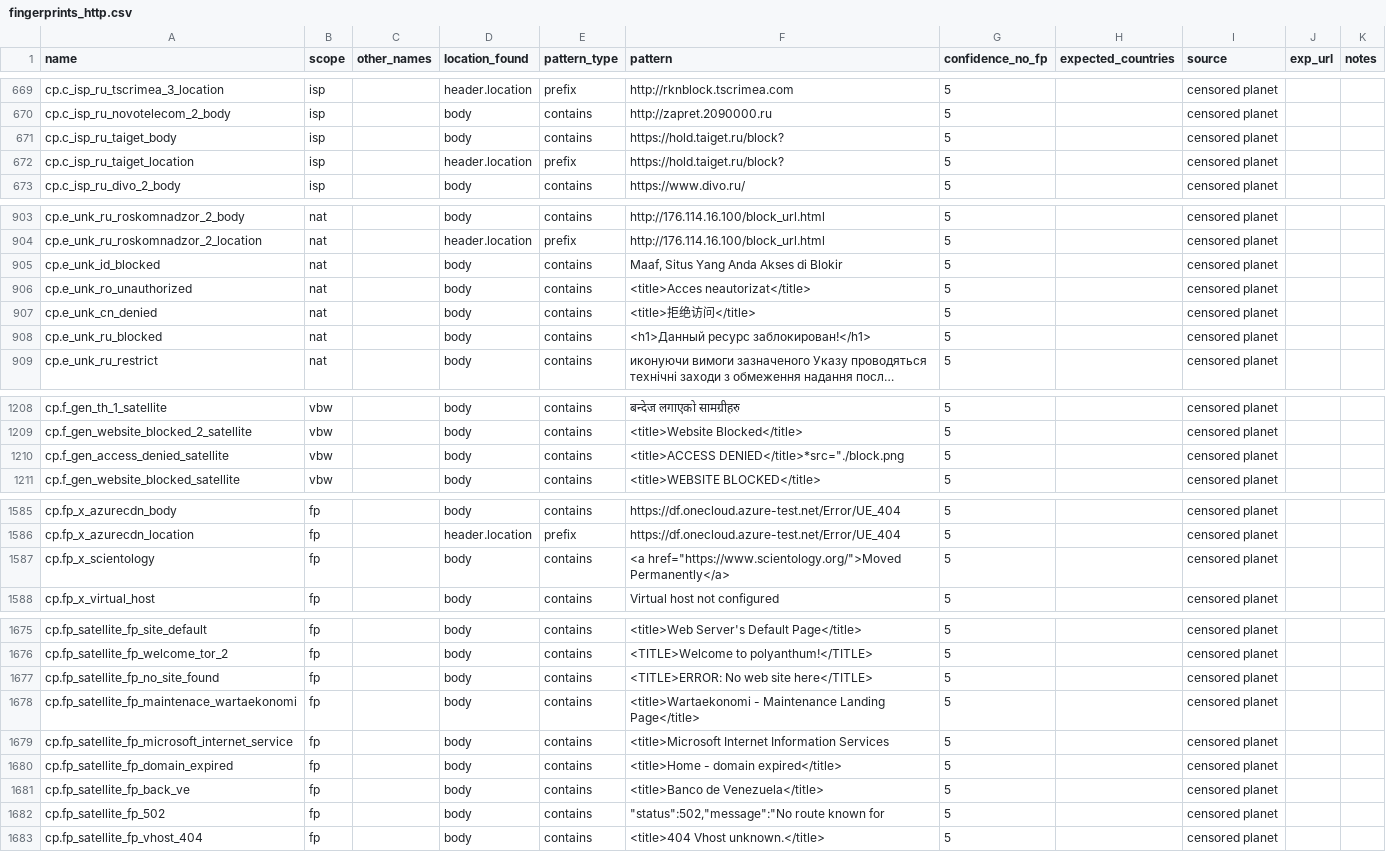
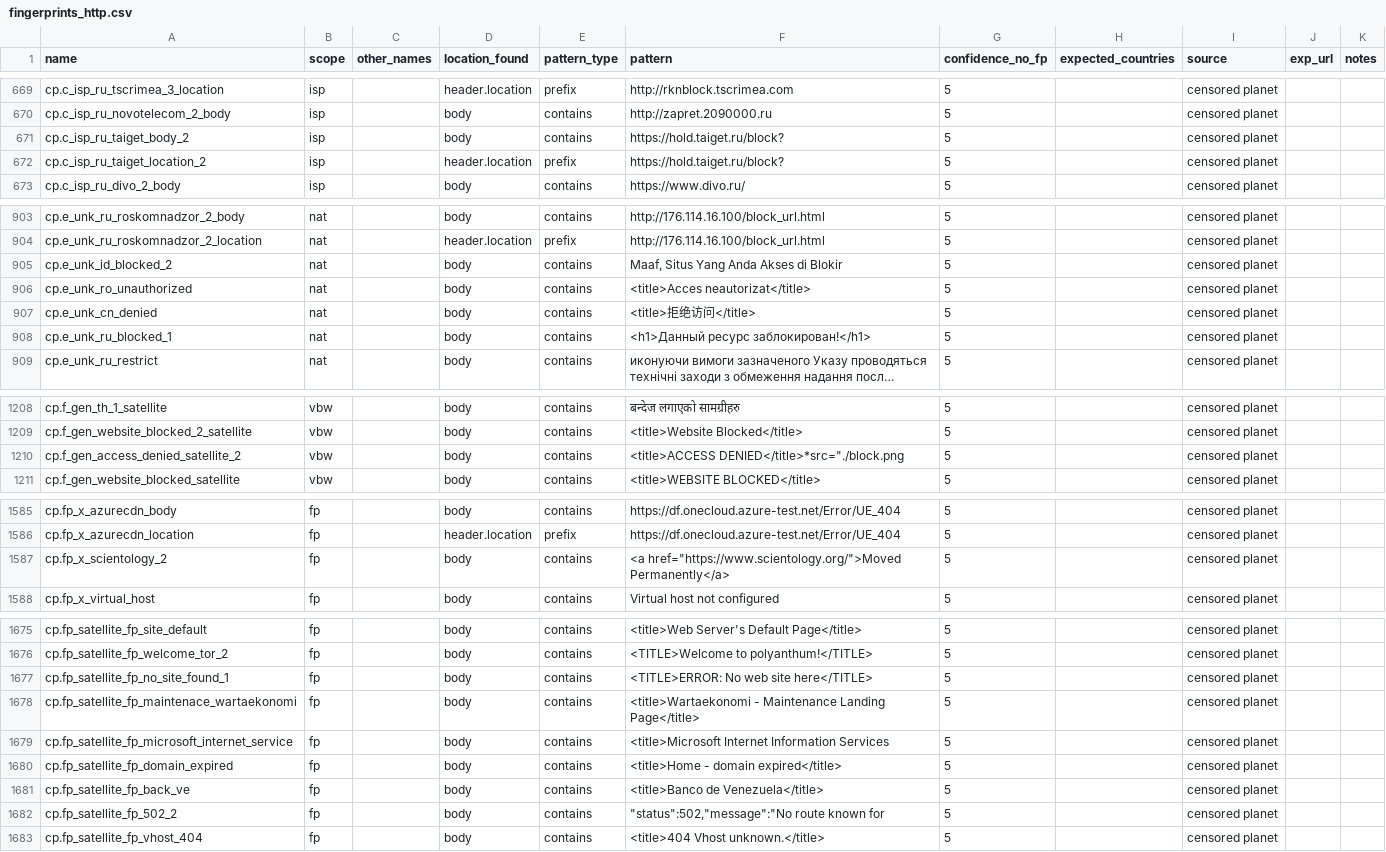
Before and after one commit to ooni/blocking-fingerprints, a CSV file: fingerprints_http.csv, drawn as a sheet; only a part is shown, gaps mark what is left out; long unchanged cells end in …; the diff covers the shown part only; the diff names each change by its address in the sheet, - before the commit and + after, or states it on an @@ line.

Commit message:
De-duplicate fingerprint names

```diff
--- a/fingerprints_http.csv
+++ b/fingerprints_http.csv
-A671 (name): cp.c_isp_ru_taiget_body
+A671 (name): cp.c_isp_ru_taiget_body_2
-A672 (name): cp.c_isp_ru_taiget_location
+A672 (name): cp.c_isp_ru_taiget_location_2
-A905 (name): cp.e_unk_id_blocked
+A905 (name): cp.e_unk_id_blocked_2
-A908 (name): cp.e_unk_ru_blocked
+A908 (name): cp.e_unk_ru_blocked_1
-A1210 (name): cp.f_gen_access_denied_satellite
+A1210 (name): cp.f_gen_access_denied_satellite_2
-A1587 (name): cp.fp_x_scientology
+A1587 (name): cp.fp_x_scientology_2
-A1677 (name): cp.fp_satellite_fp_no_site_found
+A1677 (name): cp.fp_satellite_fp_no_site_found_1
-A1682 (name): cp.fp_satellite_fp_502
+A1682 (name): cp.fp_satellite_fp_502_2
```
Also changed, not shown: 1 edited cell elsewhere in this file.
